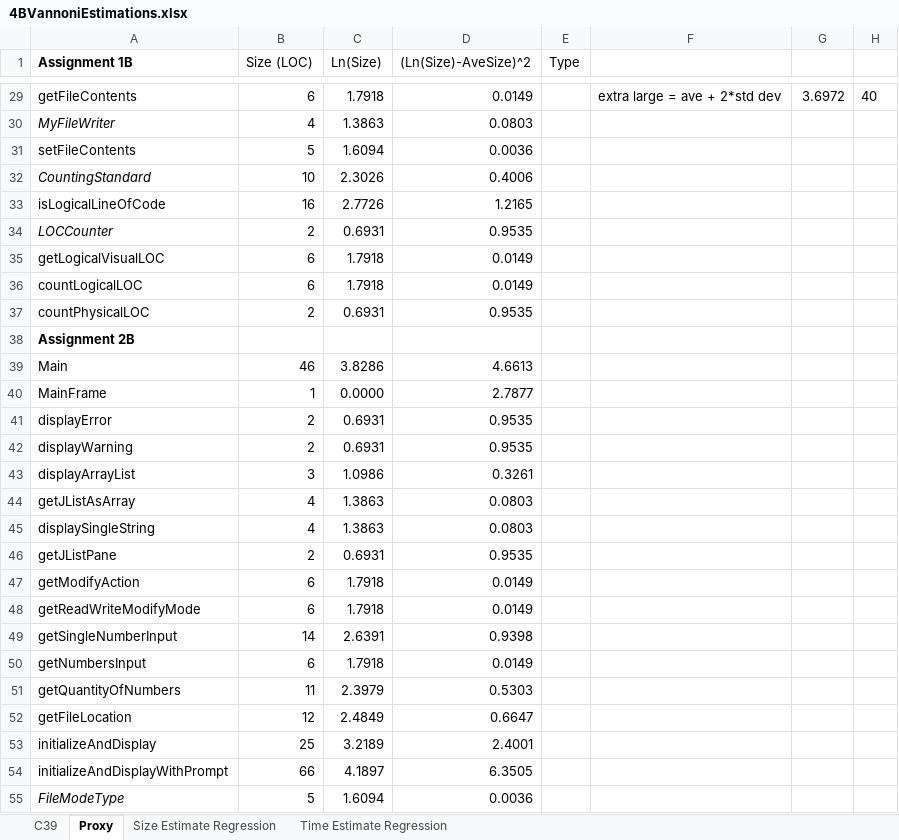
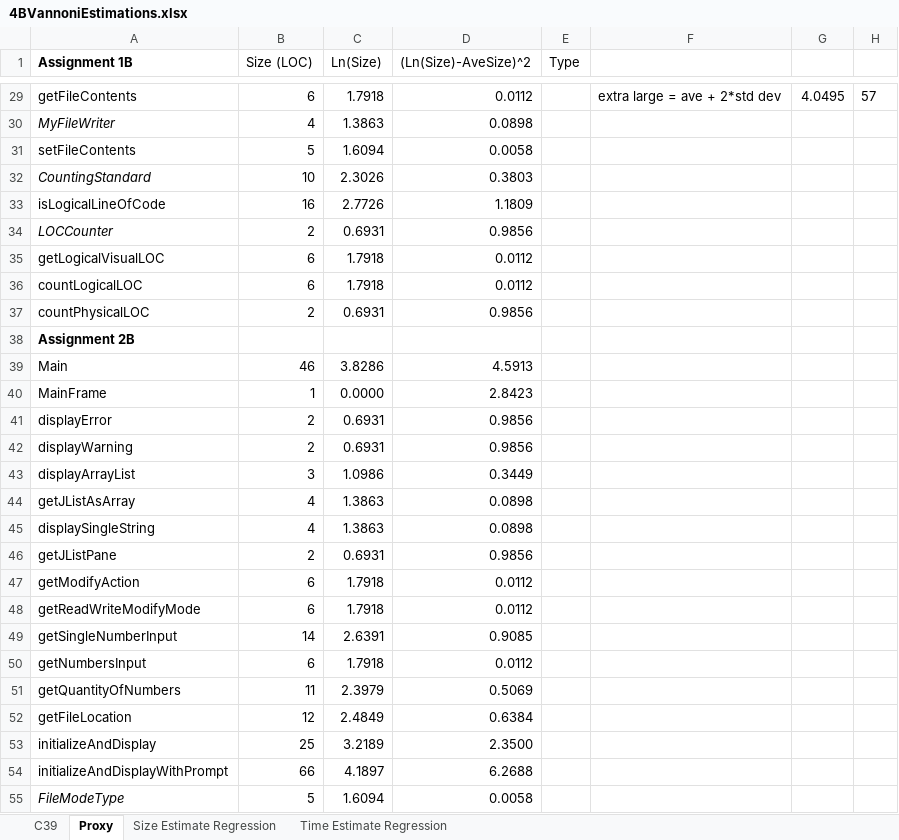
Before and after one commit to gregv/gregsdrexelcode, an Excel workbook: INFO_636/Assignment_4B/Supporting Docs/4BVannoniEstimations.xlsx, sheet Proxy, drawn as a sheet; only a part is shown, gaps mark what is left out; values as stored, in another font and other column widths than the file's, no borders; the diff covers the shown part only; the diff names each change by its address in the sheet, - before the commit and + after, or states it on an @@ line.

```diff
--- a/INFO_636/Assignment_4B/Supporting Docs/4BVannoniEstimations.xlsx (sheet Proxy)
+++ b/INFO_636/Assignment_4B/Supporting Docs/4BVannoniEstimations.xlsx (sheet Proxy)
-D29 ((Ln(Size)-AveSize)^2): 0.0149
+D29 ((Ln(Size)-AveSize)^2): 0.0112
-G29: 3.6972
+G29: 4.0495
-H29: 40
+H29: 57
-D30 ((Ln(Size)-AveSize)^2): 0.0803
+D30 ((Ln(Size)-AveSize)^2): 0.0898
-D31 ((Ln(Size)-AveSize)^2): 0.0036
+D31 ((Ln(Size)-AveSize)^2): 0.0058
-D32 ((Ln(Size)-AveSize)^2): 0.4006
+D32 ((Ln(Size)-AveSize)^2): 0.3803
-D33 ((Ln(Size)-AveSize)^2): 1.2165
+D33 ((Ln(Size)-AveSize)^2): 1.1809
-D34 ((Ln(Size)-AveSize)^2): 0.9535
+D34 ((Ln(Size)-AveSize)^2): 0.9856
-D35:D36 ((Ln(Size)-AveSize)^2): 0.0149
+D35:D36 ((Ln(Size)-AveSize)^2): 0.0112
-D37 ((Ln(Size)-AveSize)^2): 0.9535
+D37 ((Ln(Size)-AveSize)^2): 0.9856
-D39 ((Ln(Size)-AveSize)^2): 4.6613
+D39 ((Ln(Size)-AveSize)^2): 4.5913
-D40 ((Ln(Size)-AveSize)^2): 2.7877
+D40 ((Ln(Size)-AveSize)^2): 2.8423
-D41:D42 ((Ln(Size)-AveSize)^2): 0.9535
+D41:D42 ((Ln(Size)-AveSize)^2): 0.9856
-D43 ((Ln(Size)-AveSize)^2): 0.3261
+D43 ((Ln(Size)-AveSize)^2): 0.3449
-D44:D45 ((Ln(Size)-AveSize)^2): 0.0803
+D44:D45 ((Ln(Size)-AveSize)^2): 0.0898
-D46 ((Ln(Size)-AveSize)^2): 0.9535
+D46 ((Ln(Size)-AveSize)^2): 0.9856
-D47:D48 ((Ln(Size)-AveSize)^2): 0.0149
+D47:D48 ((Ln(Size)-AveSize)^2): 0.0112
-D49 ((Ln(Size)-AveSize)^2): 0.9398
+D49 ((Ln(Size)-AveSize)^2): 0.9085
-D50 ((Ln(Size)-AveSize)^2): 0.0149
+D50 ((Ln(Size)-AveSize)^2): 0.0112
-D51 ((Ln(Size)-AveSize)^2): 0.5303
+D51 ((Ln(Size)-AveSize)^2): 0.5069
-D52 ((Ln(Size)-AveSize)^2): 0.6647
+D52 ((Ln(Size)-AveSize)^2): 0.6384
-D53 ((Ln(Size)-AveSize)^2): 2.4001
+D53 ((Ln(Size)-AveSize)^2): 2.3500
-D54 ((Ln(Size)-AveSize)^2): 6.3505
+D54 ((Ln(Size)-AveSize)^2): 6.2688
-D55 ((Ln(Size)-AveSize)^2): 0.0036
+D55 ((Ln(Size)-AveSize)^2): 0.0058
```
Also changed, not shown: 25 added rows, 1 removed row and 67 edited cells elsewhere in this sheet, sheet Time Estimate Regression, sheet C39, sheet Size Estimate Regression, 3 other files.
